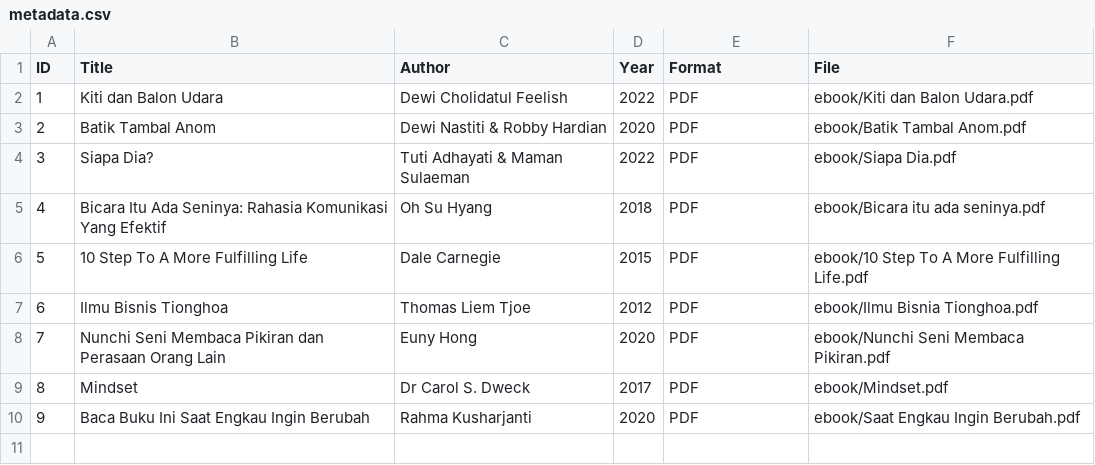
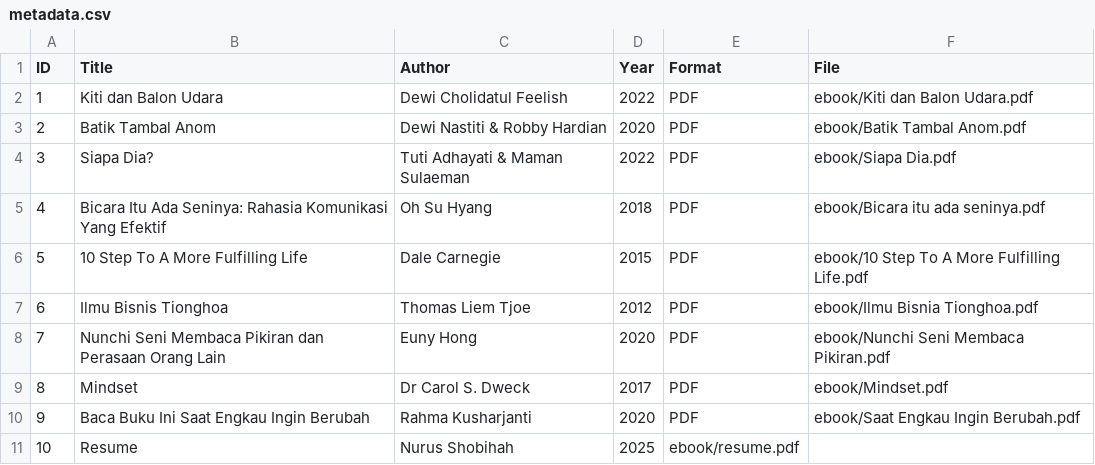
Before and after one commit to nurus5/digitallibrary, a CSV file: metadata/metadata.csv, drawn as a sheet; the diff names each change by its address in the sheet, - before the commit and + after, or states it on an @@ line.

Commit message:
Update metadata.csv

```diff
--- a/metadata/metadata.csv
+++ b/metadata/metadata.csv
+row 11: 10 | Resume | Nurus Shobihah | 2025 | ebook/resume.pdf
```
